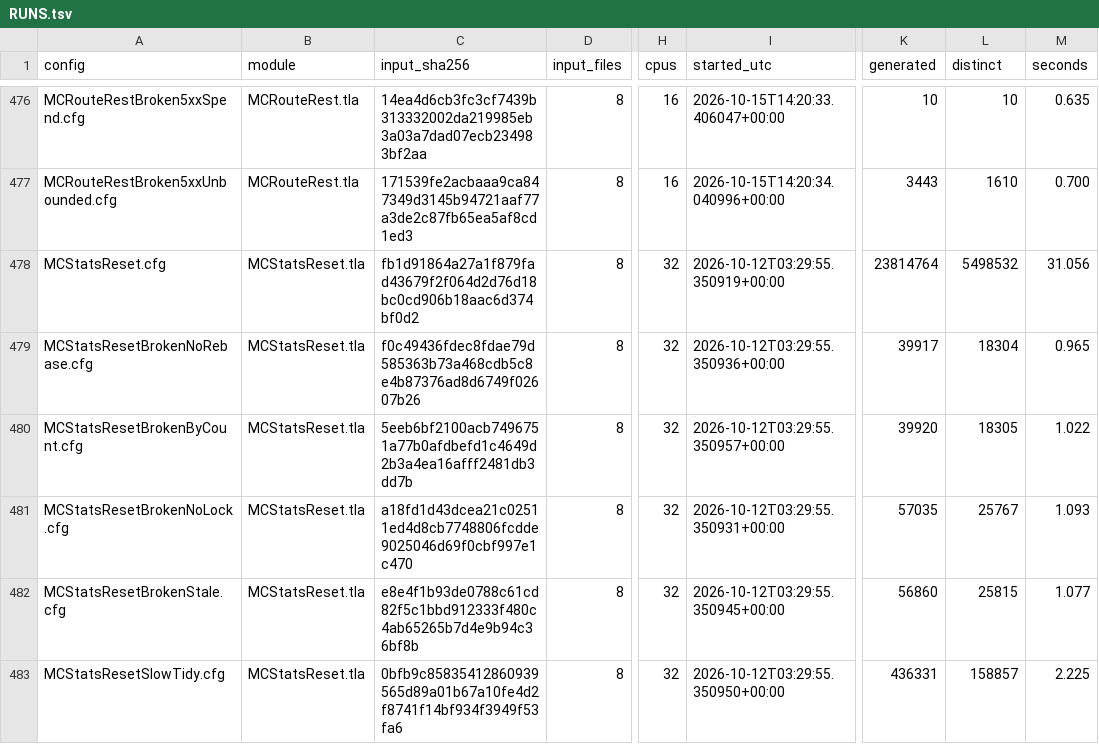
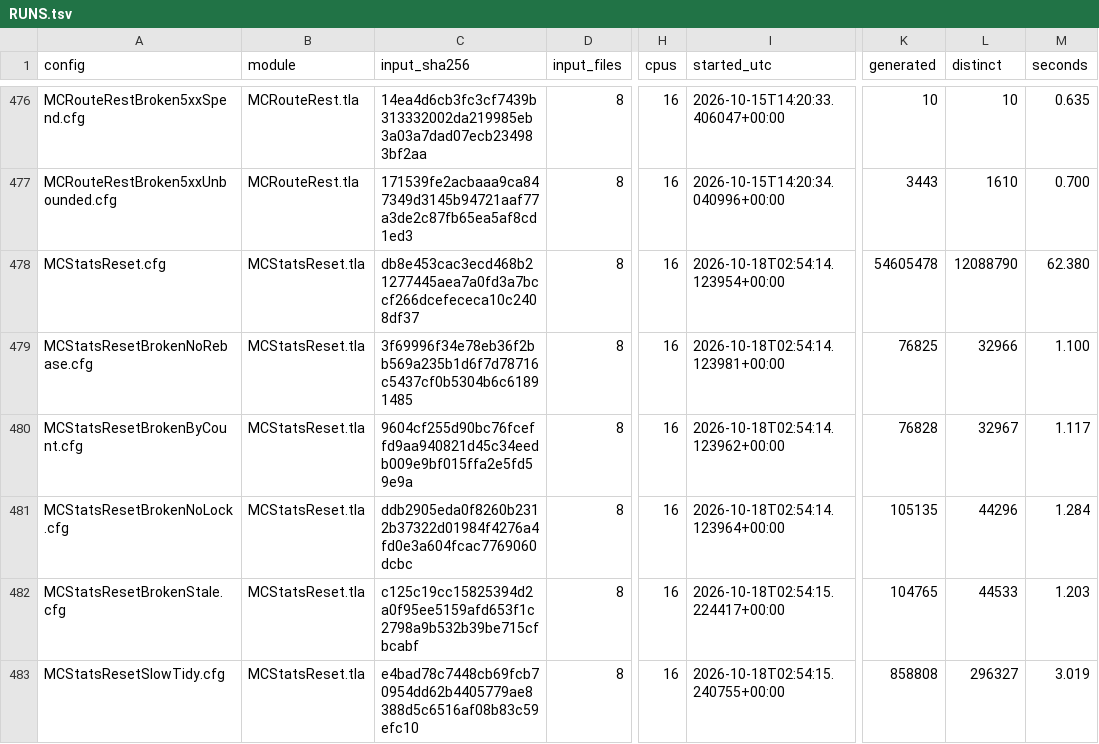
Before and after one commit to mas-bandwidth/nova-sprint, a TSV file: tla/RUNS.tsv, drawn as a sheet; only a part is shown, gaps mark what is left out; the diff covers the shown part only; the diff names each change by its address in the sheet, - before the commit and + after, or states it on an @@ line.

```diff
--- a/tla/RUNS.tsv
+++ b/tla/RUNS.tsv
-C478 (input_sha256): fb1d91864a27a1f879fad43679f2f064d2d76d18bc0cd906b18aac6d374bf0d2
+C478 (input_sha256): db8e453cac3ecd468b21277445aea7a0fd3a7bccf266dcefececa10c2408df37
-H478:H483 (cpus): 32
+H478:H483 (cpus): 16
-I478 (started_utc): 2026-10-12T03:29:55.350919+00:00
+I478 (started_utc): 2026-10-18T02:54:14.123954+00:00
-K478 (generated): 23814764
+K478 (generated): 54605478
-L478 (distinct): 5498532
+L478 (distinct): 12088790
-M478 (seconds): 31.056
+M478 (seconds): 62.380
-C479 (input_sha256): f0c49436fdec8fdae79d585363b73a468cdb5c8e4b87376ad8d6749f02607b26
+C479 (input_sha256): 3f69996f34e78eb36f2bb569a235b1d6f7d78716c5437cf0b5304b6c61891485
-I479 (started_utc): 2026-10-12T03:29:55.350936+00:00
+I479 (started_utc): 2026-10-18T02:54:14.123981+00:00
-K479 (generated): 39917
+K479 (generated): 76825
-L479 (distinct): 18304
+L479 (distinct): 32966
-M479 (seconds): 0.965
+M479 (seconds): 1.100
-C480 (input_sha256): 5eeb6bf2100acb7496751a77b0afdbefd1c4649d2b3a4ea16afff2481db3dd7b
+C480 (input_sha256): 9604cf255d90bc76fceffd9aa940821d45c34eedb009e9bf015ffa2e5fd59e9a
-I480 (started_utc): 2026-10-12T03:29:55.350957+00:00
+I480 (started_utc): 2026-10-18T02:54:14.123962+00:00
-K480 (generated): 39920
+K480 (generated): 76828
-L480 (distinct): 18305
+L480 (distinct): 32967
-M480 (seconds): 1.022
+M480 (seconds): 1.117
-C481 (input_sha256): a18fd1d43dcea21c02511ed4d8cb7748806fcdde9025046d69f0cbf997e1c470
+C481 (input_sha256): ddb2905eda0f8260b2312b37322d01984f4276a4fd0e3a604fcac7769060dcbc
-I481 (started_utc): 2026-10-12T03:29:55.350931+00:00
+I481 (started_utc): 2026-10-18T02:54:14.123964+00:00
-K481 (generated): 57035
+K481 (generated): 105135
-L481 (distinct): 25767
+L481 (distinct): 44296
-M481 (seconds): 1.093
+M481 (seconds): 1.284
-C482 (input_sha256): e8e4f1b93de0788c61cd82f5c1bbd912333f480c4ab65265b7d4e9b94c36bf8b
+C482 (input_sha256): c125c19cc15825394d2a0f95ee5159afd653f1c2798a9b532b39be715cfbcabf
-I482 (started_utc): 2026-10-12T03:29:55.350945+00:00
+I482 (started_utc): 2026-10-18T02:54:15.224417+00:00
-K482 (generated): 56860
+K482 (generated): 104765
-L482 (distinct): 25815
+L482 (distinct): 44533
-M482 (seconds): 1.077
+M482 (seconds): 1.203
-C483 (input_sha256): 0bfb9c85835412860939565d89a01b67a10fe4d2f8741f14bf934f3949f53fa6
+C483 (input_sha256): e4bad78c7448cb69fcb70954dd62b4405779ae8388d5c6516af08b83c59efc10
-I483 (started_utc): 2026-10-12T03:29:55.350950+00:00
+I483 (started_utc): 2026-10-18T02:54:15.240755+00:00
-K483 (generated): 436331
+K483 (generated): 858808
-L483 (distinct): 158857
+L483 (distinct): 296327
-M483 (seconds): 2.225
+M483 (seconds): 3.019
```
Also changed, not shown: 1 added row and 6 edited cells elsewhere in this file, 2 other files.
